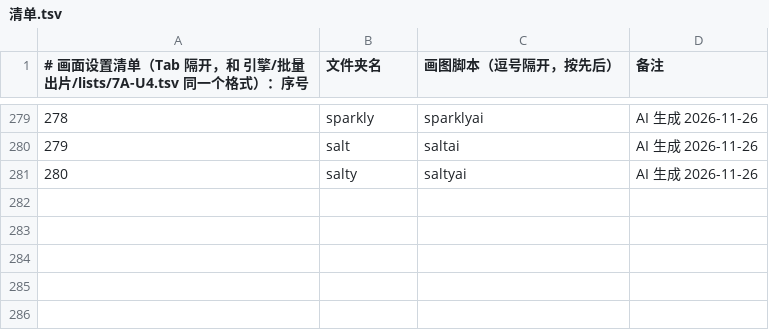
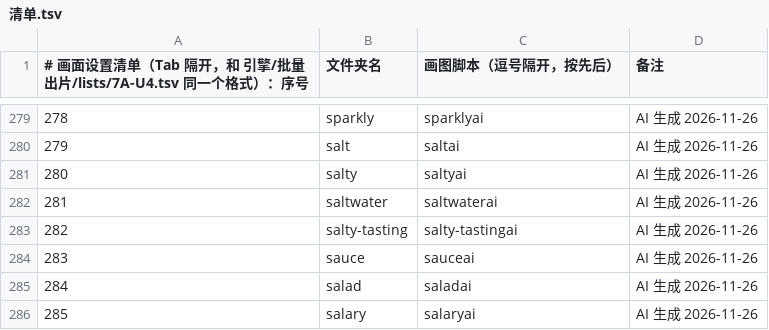
Before and after one commit to Jacklee15333/wordsvideo, a TSV file: 词库/画面设置/清单.tsv, drawn as a sheet; only a part is shown, gaps mark what is left out.

Commit message:
词库：画面设置 saltwater、salty-tasting、sauce、salad、salary（5 个词，网页 AI 做的）

```diff
--- a/词库/画面设置/清单.tsv
+++ b/词库/画面设置/清单.tsv
@@ -281 +281,6 @@
 280	salty	saltyai	AI 生成 2026-11-26
+281	saltwater	saltwaterai	AI 生成 2026-11-26
+282	salty-tasting	salty-tastingai	AI 生成 2026-11-26
+283	sauce	sauceai	AI 生成 2026-11-26
+284	salad	saladai	AI 生成 2026-11-26
+285	salary	salaryai	AI 生成 2026-11-26
```
Also changed, not shown: 词库/总表视频细节数据/索引.tsv, 47 other files.
